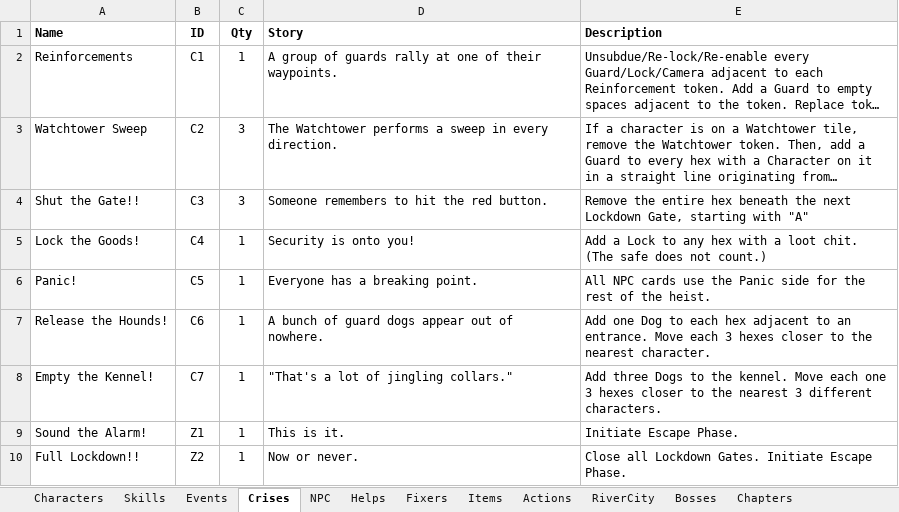
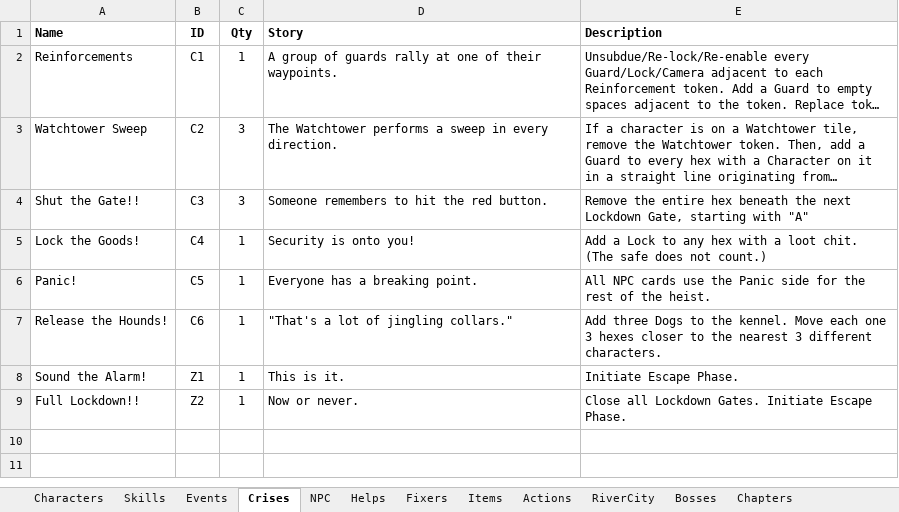
Before and after one commit to andymeneely/project-timber-wolf, an Excel workbook: data/data.xlsx, sheet Crises, drawn as a sheet; long unchanged cells end in …; values as stored, in another font and other column widths than the file's, no borders; the diff names each change by its address in the sheet, - before the commit and + after, or states it on an @@ line.

```diff
--- a/data/data.xlsx (sheet Crises)
+++ b/data/data.xlsx (sheet Crises)
-D7 (Story): A bunch of guard dogs appear out of nowhere.
+D7 (Story): "That's a lot of jingling collars."
-E7 (Description): Add one Dog to each hex adjacent to an entrance. Move each 3 hexes closer to the nearest character.
+E7 (Description): Add three Dogs to the kennel. Move each one 3 hexes closer to the nearest 3 different characters.
-row 8: Empty the Kennel! | C7 | 1 | "That's a lot of jingling collars." | Add three Dogs to the kennel. Move each one 3 hexes closer to the nearest 3 different characters.
```
Also changed, not shown: sheet Items, data/playtesting.xlsx, 5 other files.
